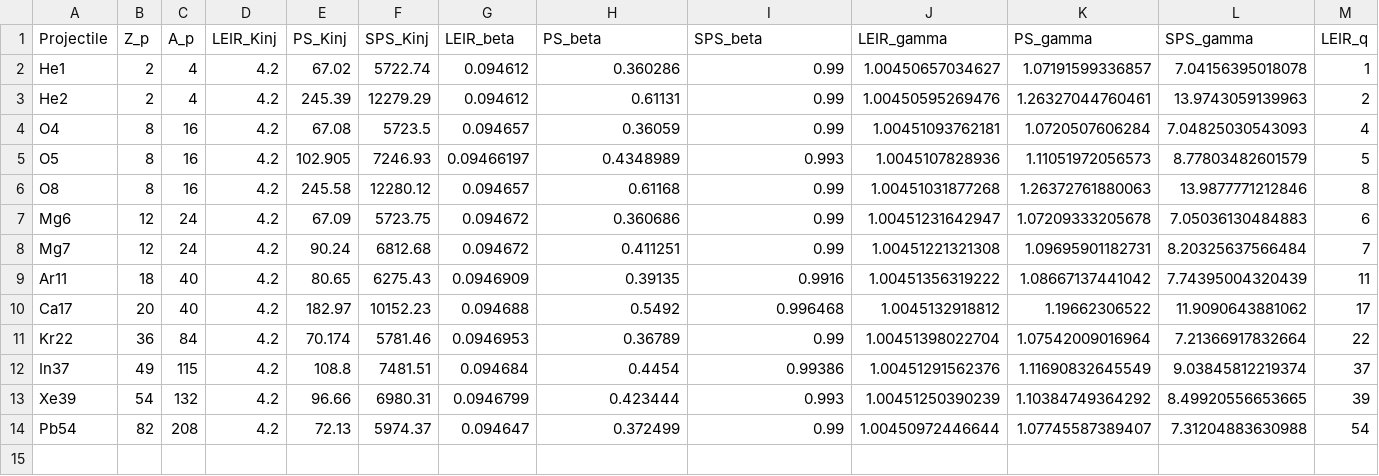
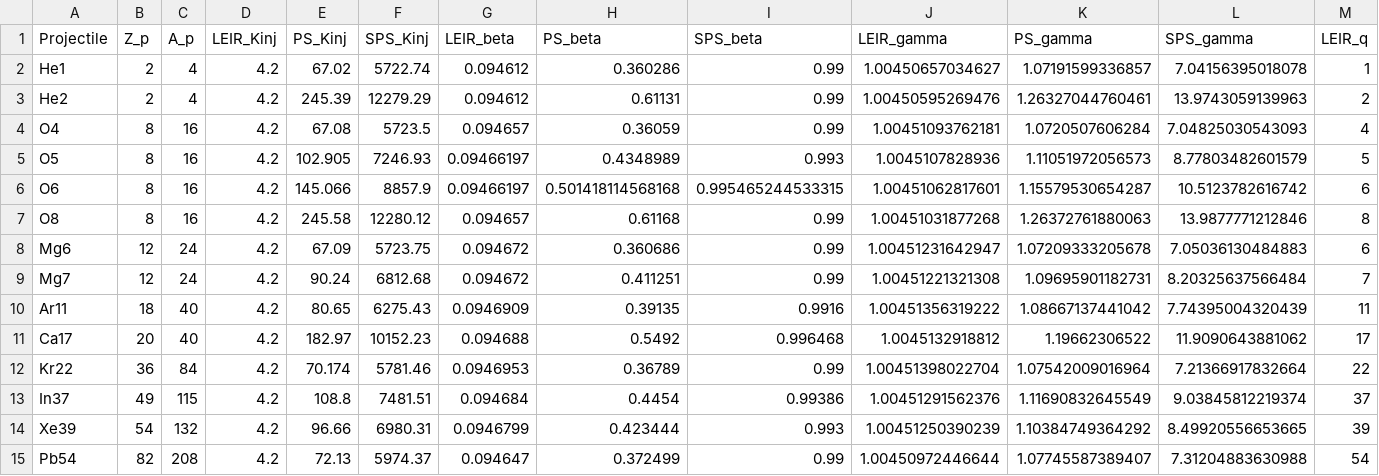
Before and after one commit to ewaagaard/beam_gas_collisions, a CSV file: data/projectile_data.csv, drawn as a sheet; only a part is shown; rows hold the shown columns only; the diff names each change by its address in the sheet, - before the commit and + after, or states it on an @@ line.

```diff
--- a/data/projectile_data.csv
+++ b/data/projectile_data.csv
+row 6: O6 | 8 | 16 | 4.2 | 145.066 | 8857.9 | 0.09466197 | 0.501418114568168 | 0.995465244533315 | 1.00451062817601 | 1.15579530654287 | 10.5123782616742 | 6
```
Also changed, not shown: examples/plots_and_output/Cross_sections_all_gases_and_machines.csv, 1 other file.
